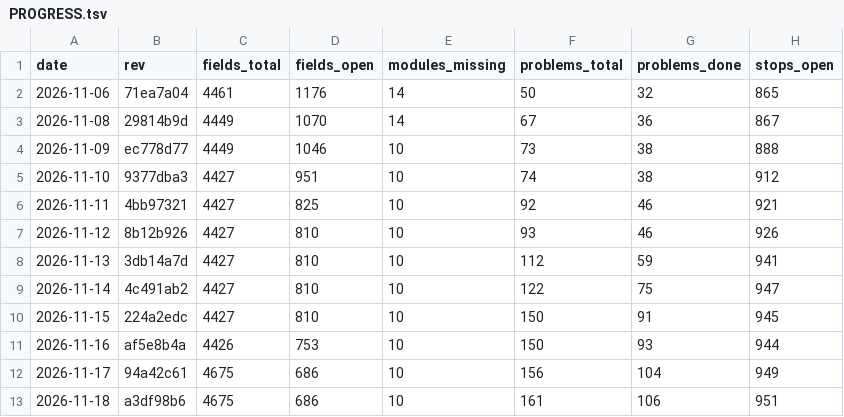
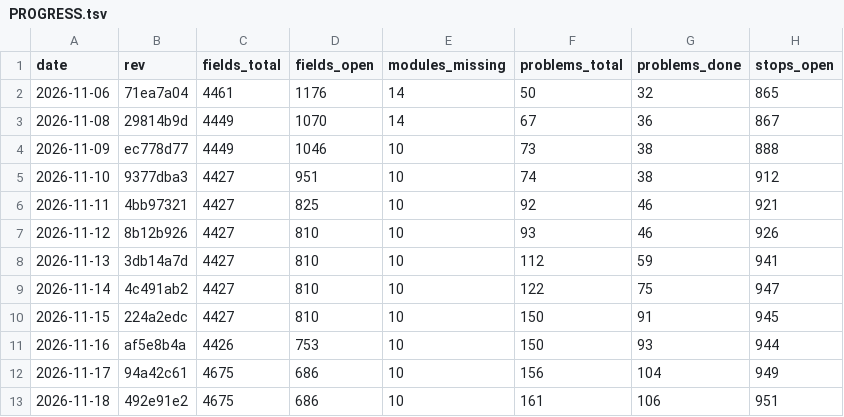
Before and after one commit to Bolebey/openbfme-godot, a TSV file: docs/ennorath/PROGRESS.tsv, drawn as a sheet; only a part is shown; the diff names each change by its address in the sheet, - before the commit and + after, or states it on an @@ line.

```diff
--- a/docs/ennorath/PROGRESS.tsv
+++ b/docs/ennorath/PROGRESS.tsv
-B13 (rev): a3df98b6
+B13 (rev): 492e91e2
```
